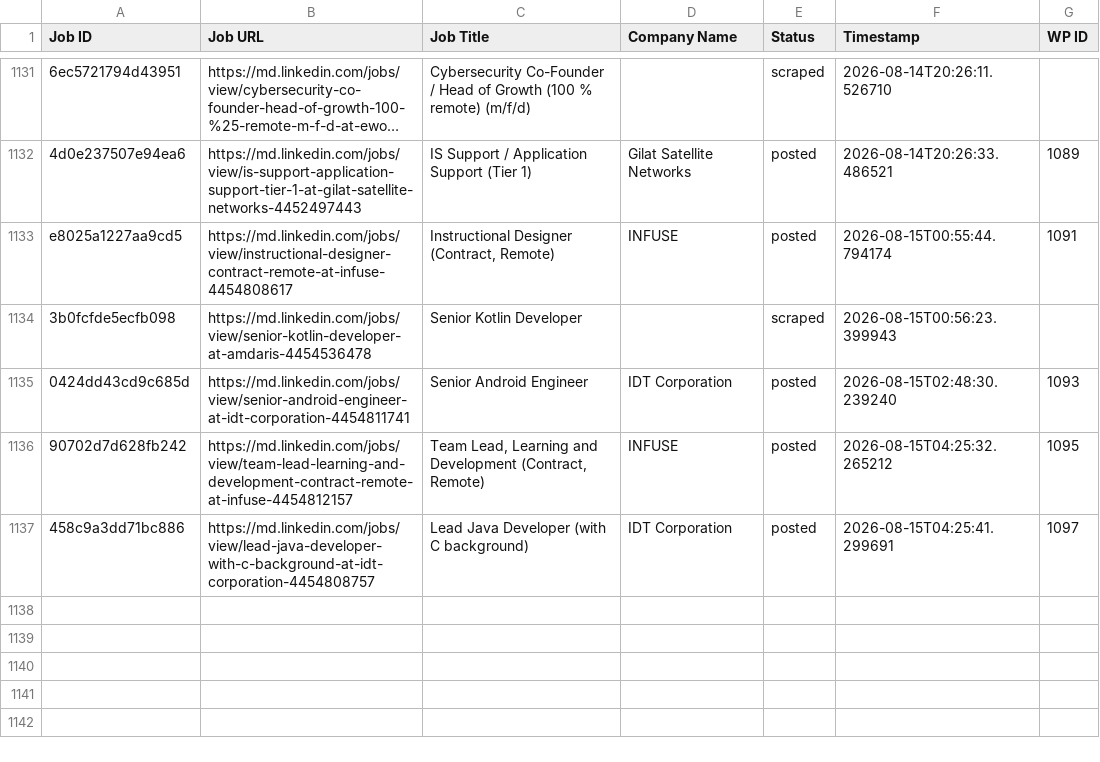
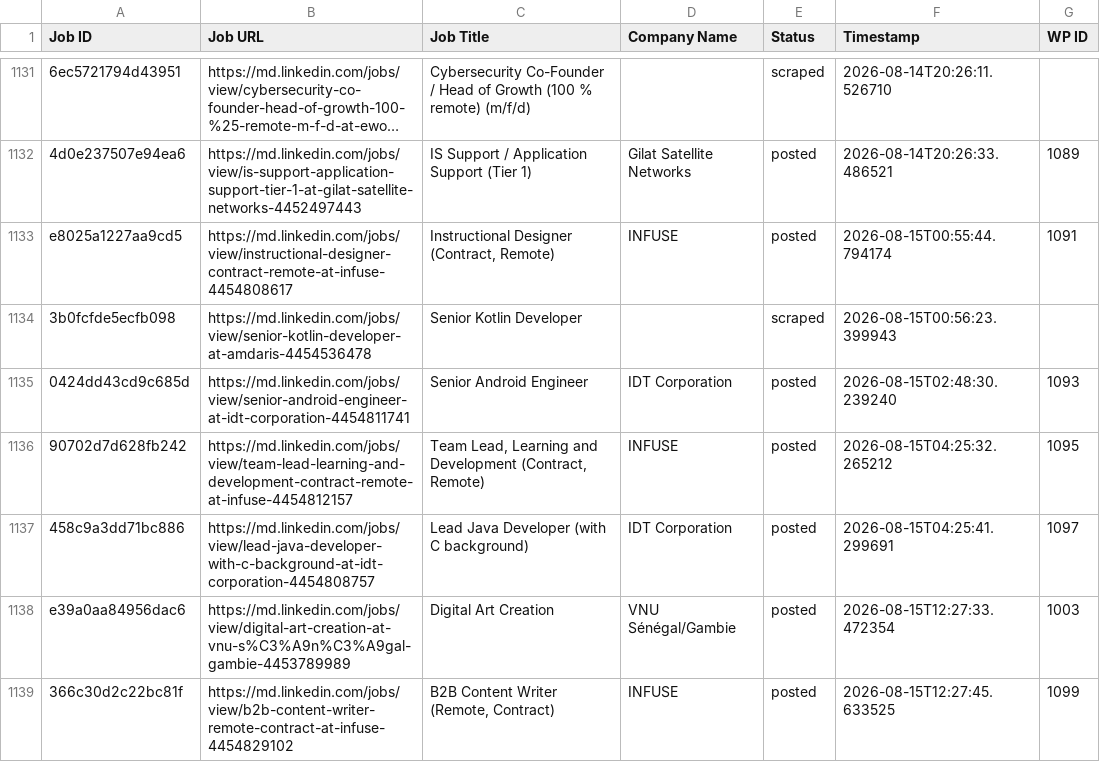
Before and after one commit to innovationinc2000/md, a CSV file: processed_jobs.csv, drawn as a sheet; only a part is shown, gaps mark what is left out; long unchanged cells end in ….

```diff
--- a/processed_jobs.csv
+++ b/processed_jobs.csv
@@ -1146 +1146,3 @@ e8025a1227aa9cd5,https://md.linkedin.com/jobs/view/instructional-designer-contra
 458c9a3dd71bc886,https://md.linkedin.com/jobs/view/lead-java-developer-with-c-background-at-idt-corporation-4454808757,Lead Java Developer (with C background),IDT Corporation,posted,2026-08-15T04:25:41.299691,1097
+e39a0aa84956dac6,https://md.linkedin.com/jobs/view/digital-art-creation-at-vnu-s%C3%A9n%C3%A9gal-gambie-4453789989,Digital Art Creation,VNU Sénégal/Gambie,posted,2026-08-15T12:27:33.472354,1003
+366c30d2c22bc81f,https://md.linkedin.com/jobs/view/b2b-content-writer-remote-contract-at-infuse-4454829102,"B2B Content Writer (Remote, Contract)",INFUSE,posted,2026-08-15T12:27:45.633525,1099
```
